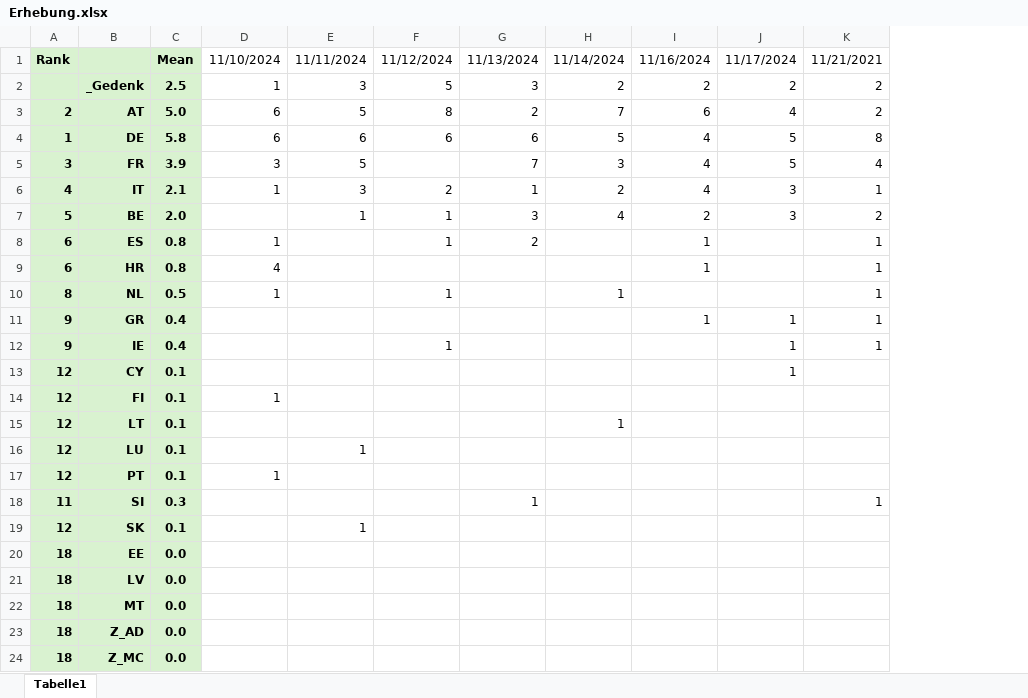
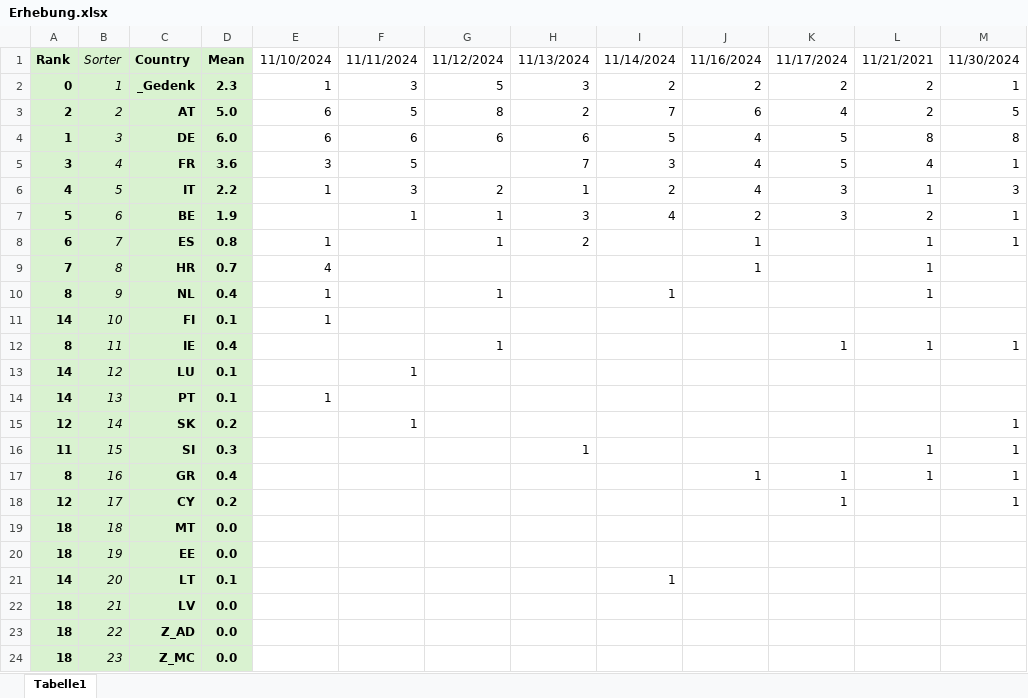
Before and after one commit to BurkyVIE/EUR2Coins, an Excel workbook: Erhebung.xlsx, sheet Tabelle1, drawn as a sheet; only a part is shown; values as stored, in another font and other column widths than the file's, no borders; conditional formats not drawn; removed rows and columns are numbered as before the commit, all else as after; the diff names each change by its address in the sheet, - before the commit and + after, or states it on an @@ line.

Commit message:
Update Erhebung.xlsx

```diff
--- a/Erhebung.xlsx (sheet Tabelle1)
+++ b/Erhebung.xlsx (sheet Tabelle1)
+column B, rows 1-10: Sorter | 1 | 2 | 3 | 4 | 5 | 6 | 7 | 8 | 9; rows 12-14: 11 | 12 | 13; row 16: 15; row 20: 19; rows 22-24: 21 | 22 | 23
+column M, rows 1-8: 11/30/2024 | 1 | 5 | 8 | 1 | 3 | 1 | 1; row 12: 1; row 16: 1
-C1: (empty)
+C1: Country
-A2: (empty)
+A2: 0
-D2: 2.5
+D2: 2.3
-D4: 5.8
+D4: 6.0
-D5: 3.9
+D5: 3.6
-D6: 2.1
+D6: 2.2
-D7: 2.0
+D7: 1.9
-A9: 6
+A9: 7
-D9: 0.8
+D9: 0.7
-D10: 0.5
+D10: 0.4
-row 11: 9 | GR | 0.4 |  |  |  |  |  | 1 | 1 | 1
+row 11: 14 | 10 | FI | 0.1 | 1
-A12: 9
+A12: 8
-row 13: 12 | CY | 0.1 |  |  |  |  |  |  | 1
-row 14: 12 | FI | 0.1 | 1
-row 15: 12 | LT | 0.1 |  |  |  |  | 1
-A13:A14: 12
+A13:A14: 14
+row 15: 12 | 14 | SK | 0.2 |  | 1 |  |  |  |  |  |  | 1
-row 19: 12 | SK | 0.1 |  | 1
+row 17: 8 | 16 | GR | 0.4 |  |  |  |  |  | 1 | 1 | 1 | 1
+row 18: 12 | 17 | CY | 0.2 |  |  |  |  |  |  | 1 |  | 1
@@ row 22 moved to row 19: 18 @@
+row 21: 14 | 20 | LT | 0.1 |  |  |  |  | 1
```
Also changed, not shown: formulas that keep their value.
